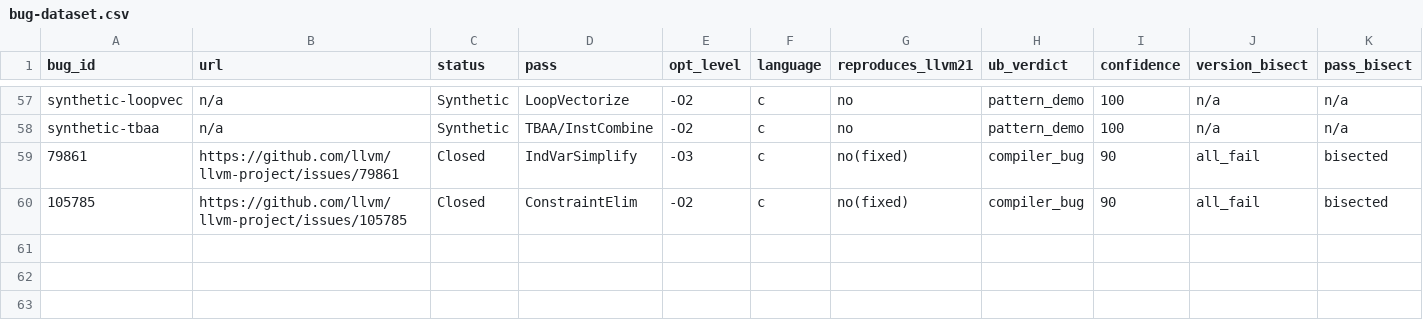
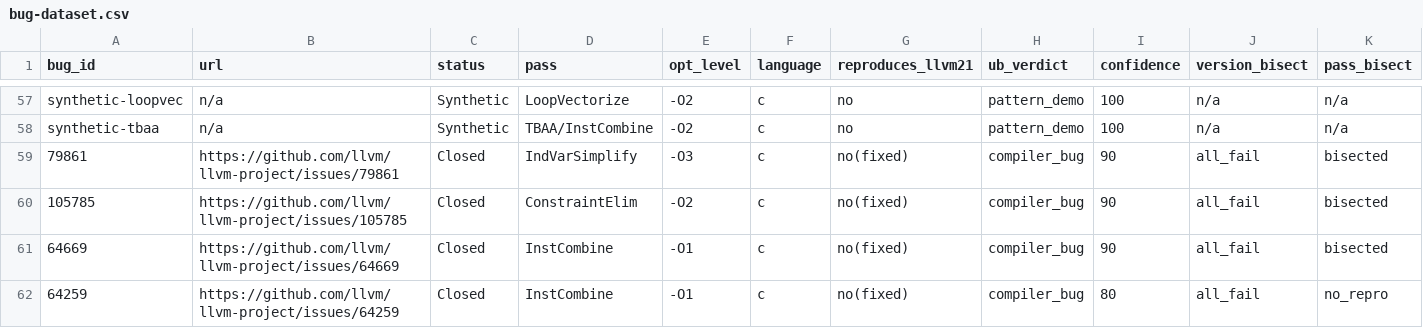
Before and after one commit to SamarthBhatia/Trace2Pass, a CSV file: evaluation/real-bugs/bug-dataset.csv, drawn as a sheet; only a part is shown, gaps mark what is left out; rows hold the shown columns only; the diff names each change by its address in the sheet, - before the commit and + after, or states it on an @@ line.

Commit message:
evaluation: +1 bug llvm-64669 (InstCombine select+cast); 64259 no_repro (printf-elision oracle mismatch)

```diff
--- a/evaluation/real-bugs/bug-dataset.csv
+++ b/evaluation/real-bugs/bug-dataset.csv
+row 61: 64669 | https://github.com/llvm/llvm-project/issues/64669 | Closed | InstCombine | -O1 | c | no(fixed) | compiler_bug | 90 | all_fail | bisected
+row 62: 64259 | https://github.com/llvm/llvm-project/issues/64259 | Closed | InstCombine | -O1 | c | no(fixed) | compiler_bug | 80 | all_fail | no_repro
```
Also changed, not shown: 2 other files.
